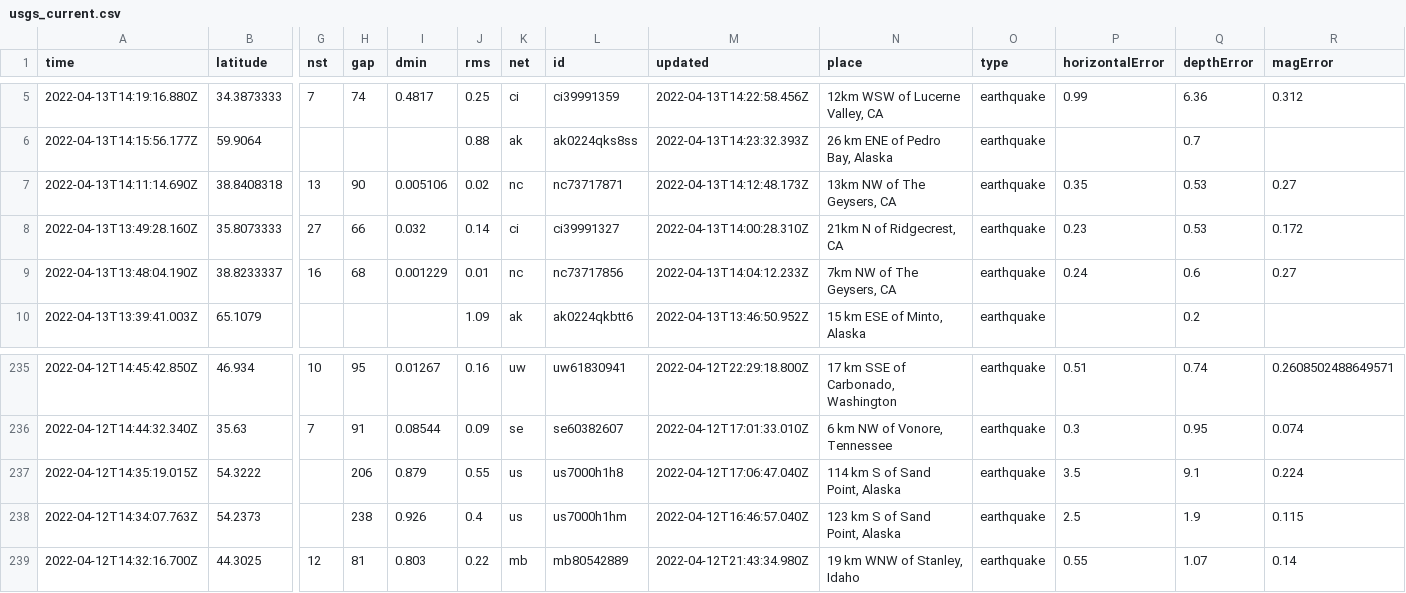
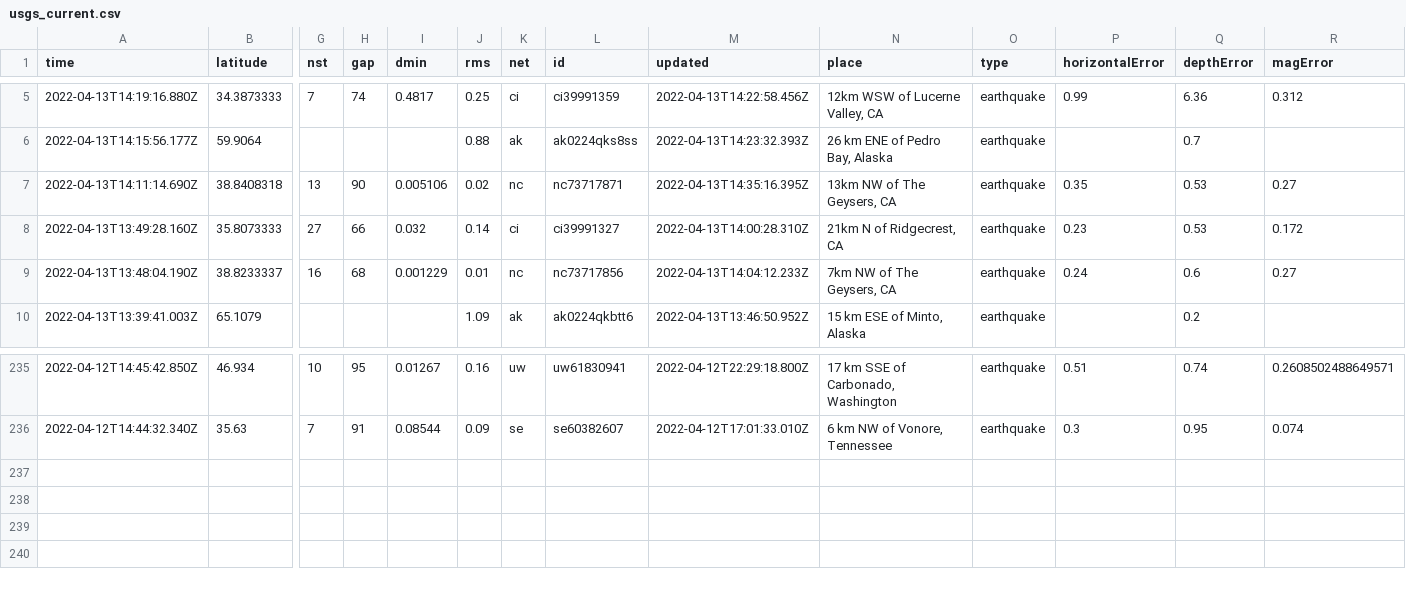
Before and after one commit to AnjDelgado/my-data-robot, a CSV file: usgs_current.csv, drawn as a sheet; only a part is shown, gaps mark what is left out; rows hold the shown columns only; the diff names each change by its address in the sheet, - before the commit and + after, or states it on an @@ line.

```diff
--- a/usgs_current.csv
+++ b/usgs_current.csv
-M7 (updated): 2022-04-13T14:12:48.173Z
+M7 (updated): 2022-04-13T14:35:16.395Z
-row 237: 2022-04-12T14:35:19.015Z | 54.3222 |  | 206 | 0.879 | 0.55 | us | us7000h1h8 | 2022-04-12T17:06:47.040Z | 114 km S of Sand Point, Alaska | earthquake | 3.5 | 9.1 | 0.224
-row 238: 2022-04-12T14:34:07.763Z | 54.2373 |  | 238 | 0.926 | 0.4 | us | us7000h1hm | 2022-04-12T16:46:57.040Z | 123 km S of Sand Point, Alaska | earthquake | 2.5 | 1.9 | 0.115
-row 239: 2022-04-12T14:32:16.700Z | 44.3025 | 12 | 81 | 0.803 | 0.22 | mb | mb80542889 | 2022-04-12T21:43:34.980Z | 19 km WNW of Stanley, Idaho | earthquake | 0.55 | 1.07 | 0.14
```
